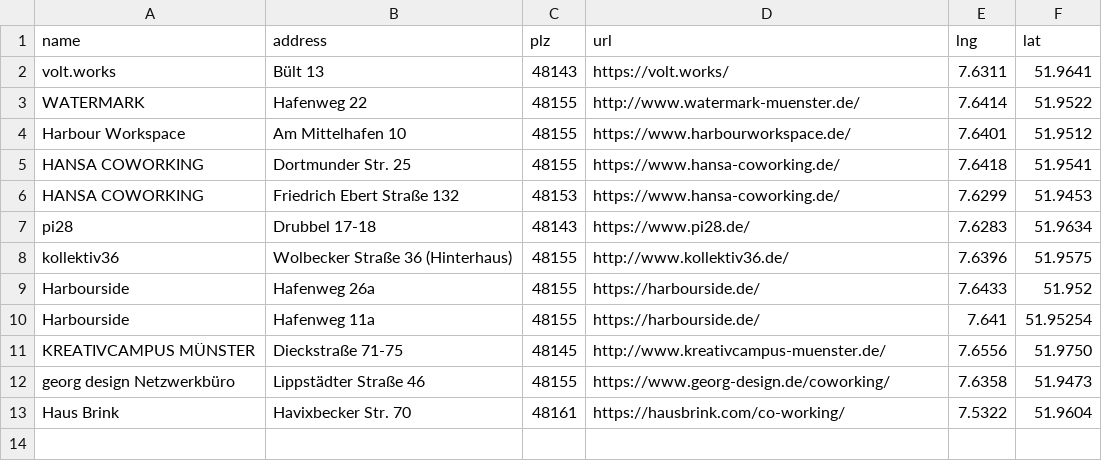
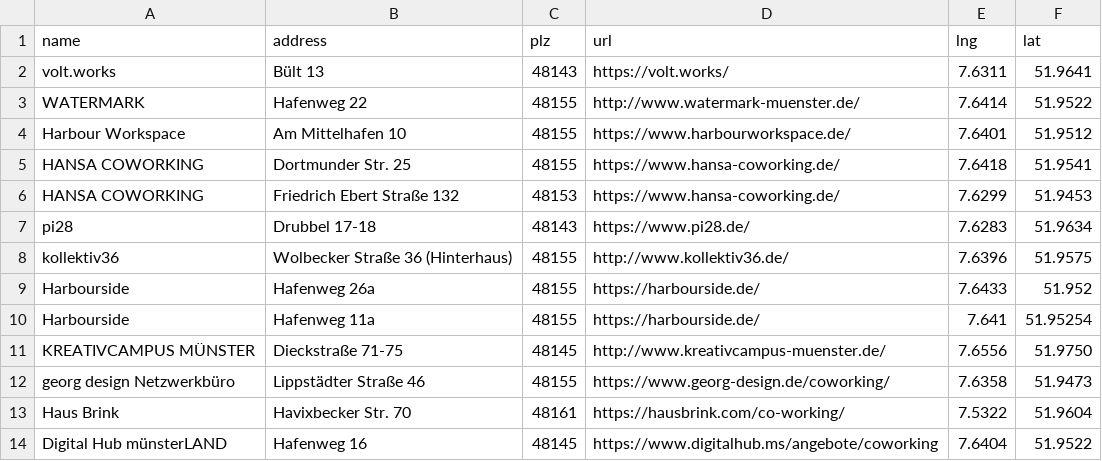
Before and after one commit to ubergesundheit/cv, a CSV file: muenster-coworking-spaces/coworking-muenster.csv, drawn as a sheet; the diff names each change by its address in the sheet, - before the commit and + after, or states it on an @@ line.

Commit message:
add Digital Hub to coworking spaces

```diff
--- a/muenster-coworking-spaces/coworking-muenster.csv
+++ b/muenster-coworking-spaces/coworking-muenster.csv
+row 14: Digital Hub münsterLAND | Hafenweg 16 | 48145 | https://www.digitalhub.ms/angebote/coworking | 7.6404 | 51.9522
```
Also changed, not shown: 1 other file.
